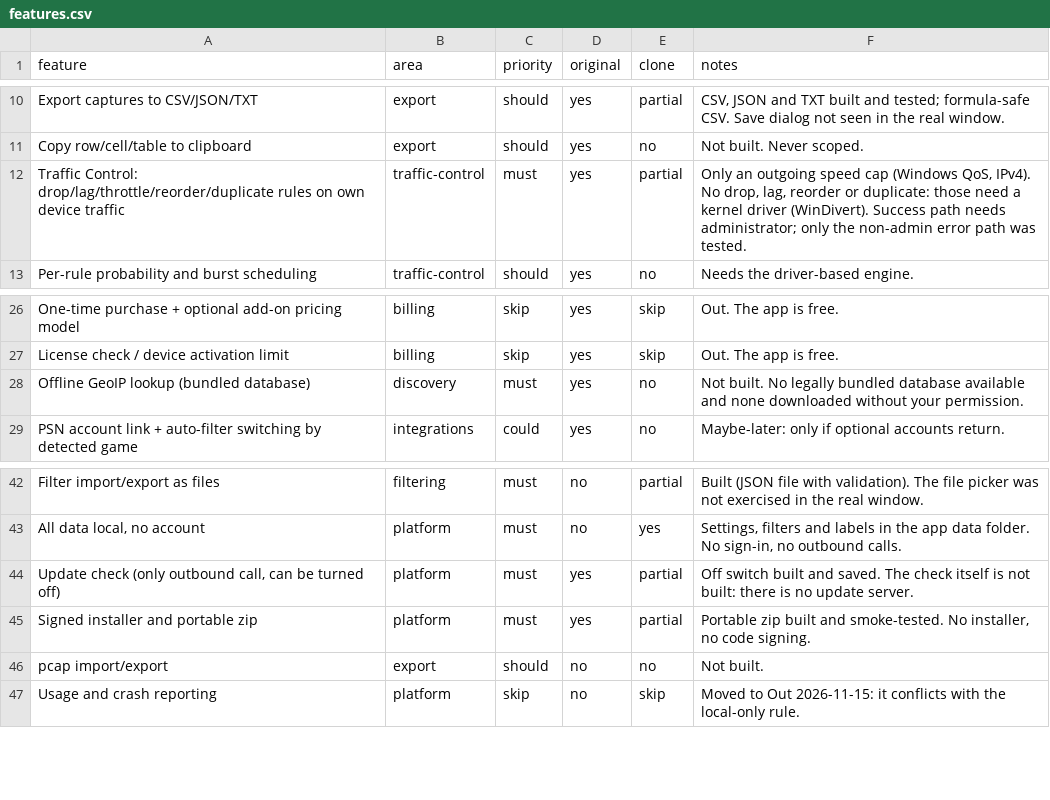
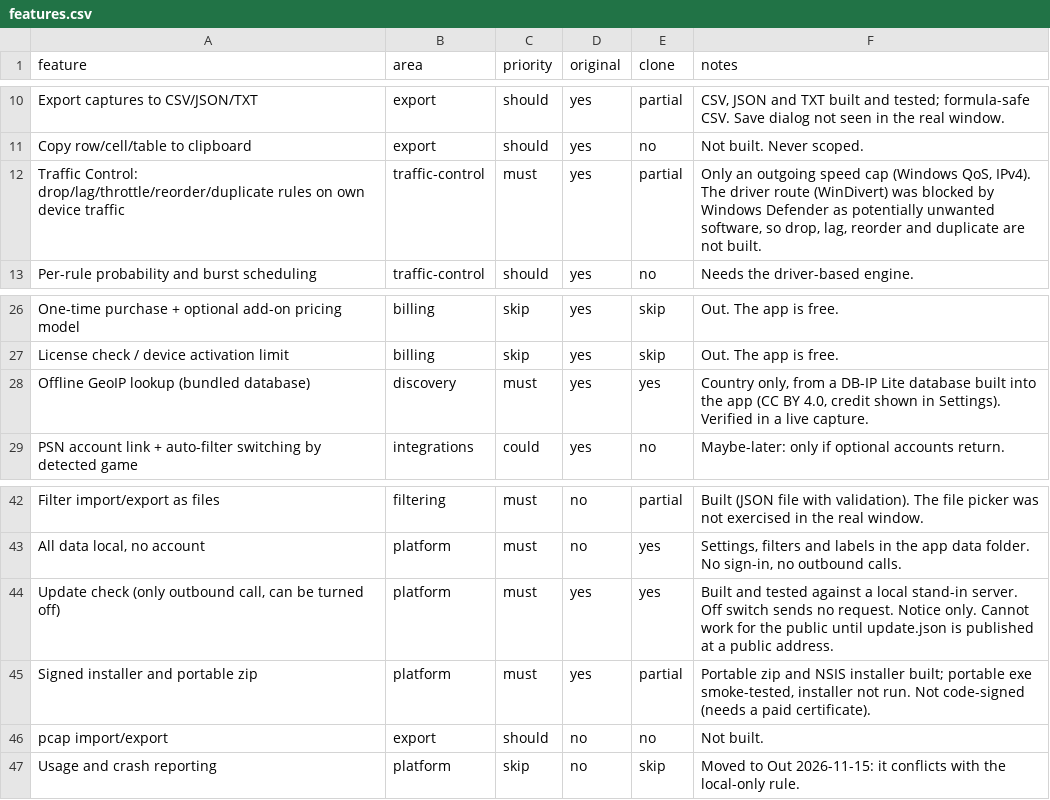
Before and after one commit to EQQX0/EqSniff, a CSV file: replica/features.csv, drawn as a sheet; only a part is shown, gaps mark what is left out.

```diff
--- a/replica/features.csv
+++ b/replica/features.csv
@@ -11,3 +11,3 @@ Export captures to CSV/JSON/TXT,export,should,yes,partial,"CSV, JSON and TXT bui
 Copy row/cell/table to clipboard,export,should,yes,no,Not built. Never scoped.
-Traffic Control: drop/lag/throttle/reorder/duplicate rules on own device traffic,traffic-control,must,yes,partial,"Only an outgoing speed cap (Windows QoS, IPv4). No drop, lag, reorder or duplicate: those need a kernel driver (WinDivert). Success path needs administrator; only the non-admin error path was tested."
+Traffic Control: drop/lag/throttle/reorder/duplicate rules on own device traffic,traffic-control,must,yes,partial,"Only an outgoing speed cap (Windows QoS, IPv4). The driver route (WinDivert) was blocked by Windows Defender as potentially unwanted software, so drop, lag, reorder and duplicate are not built."
 Per-rule probability and burst scheduling,traffic-control,should,yes,no,Needs the driver-based engine.
@@ -27,3 +27,3 @@ One-time purchase + optional add-on pricing model,billing,skip,yes,skip,Out. The
 License check / device activation limit,billing,skip,yes,skip,Out. The app is free.
-Offline GeoIP lookup (bundled database),discovery,must,yes,no,Not built. No legally bundled database available and none downloaded without your permission.
+Offline GeoIP lookup (bundled database),discovery,must,yes,yes,"Country only, from a DB-IP Lite database built into the app (CC BY 4.0, credit shown in Settings). Verified in a live capture."
 PSN account link + auto-filter switching by detected game,integrations,could,yes,no,Maybe-later: only if optional accounts return.
@@ -43,4 +43,4 @@ Filter import/export as files,filtering,must,no,partial,Built (JSON file with va
 "All data local, no account",platform,must,no,yes,"Settings, filters and labels in the app data folder. No sign-in, no outbound calls."
-"Update check (only outbound call, can be turned off)",platform,must,yes,partial,Off switch built and saved. The check itself is not built: there is no update server.
-Signed installer and portable zip,platform,must,yes,partial,"Portable zip built and smoke-tested. No installer, no code signing."
+"Update check (only outbound call, can be turned off)",platform,must,yes,yes,Built and tested against a local stand-in server. Off switch sends no request. Notice only. Cannot work for the public until update.json is published at a public address.
+Signed installer and portable zip,platform,must,yes,partial,"Portable zip and NSIS installer built; portable exe smoke-tested, installer not run. Not code-signed (needs a paid certificate)."
 pcap import/export,export,should,no,no,Not built.
```
Also changed, not shown: 18 other files.
